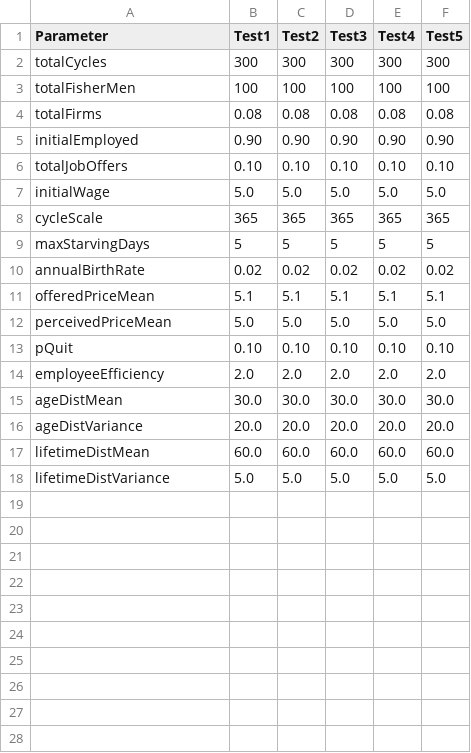
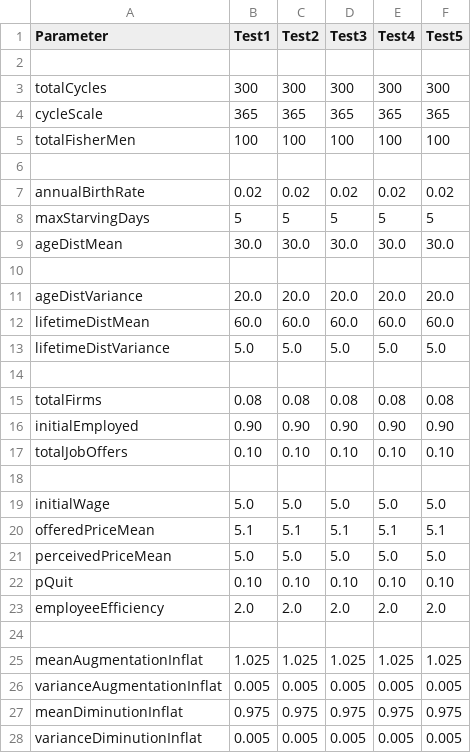
Before and after one commit to pavass06/FishingVillage, a CSV file: data/initialparameters.csv, drawn as a sheet.

```diff
--- a/data/initialparameters.csv
+++ b/data/initialparameters.csv
@@ -1,4 +1,15 @@
 Parameter,Test1,Test2,Test3,Test4,Test5
+
 totalCycles,300,300,300,300,300
+cycleScale,365,365,365,365,365
 totalFisherMen,100,100,100,100,100
+
+annualBirthRate,0.02,0.02,0.02,0.02,0.02
+maxStarvingDays,5,5,5,5,5
+ageDistMean,30.0,30.0,30.0,30.0,30.0
+
+ageDistVariance,20.0,20.0,20.0,20.0,20.0
+lifetimeDistMean,60.0,60.0,60.0,60.0,60.0
+lifetimeDistVariance,5.0,5.0,5.0,5.0,5.0
+
 totalFirms,0.08,0.08,0.08,0.08,0.08
@@ -6,6 +17,4 @@ initialEmployed,0.90,0.90,0.90,0.90,0.90
 totalJobOffers,0.10,0.10,0.10,0.10,0.10
+
 initialWage,5.0,5.0,5.0,5.0,5.0
-cycleScale,365,365,365,365,365
-maxStarvingDays,5,5,5,5,5
-annualBirthRate,0.02,0.02,0.02,0.02,0.02
 offeredPriceMean,5.1,5.1,5.1,5.1,5.1
@@ -14,5 +23,6 @@ pQuit,0.10,0.10,0.10,0.10,0.10
 employeeEfficiency,2.0,2.0,2.0,2.0,2.0
-ageDistMean,30.0,30.0,30.0,30.0,30.0
-ageDistVariance,20.0,20.0,20.0,20.0,20.0
-lifetimeDistMean,60.0,60.0,60.0,60.0,60.0
-lifetimeDistVariance,5.0,5.0,5.0,5.0,5.0
+
+meanAugmentationInflat,1.025,1.025,1.025,1.025,1.025
+varianceAugmentationInflat,0.005,0.005,0.005,0.005,0.005
+meanDiminutionInflat,0.975,0.975,0.975,0.975,0.975
+varianceDiminutionInflat,0.005,0.005,0.005,0.005,0.005
```
Also changed, not shown: data/economicdatas.csv, 6 other files.
